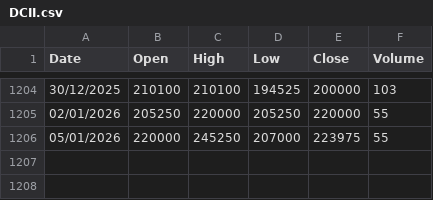
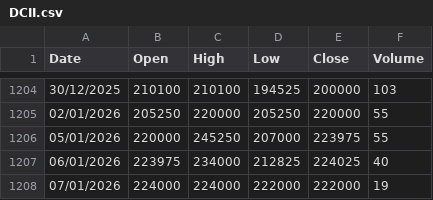
Before and after one commit to thoriqmacto/breakout, a CSV file: apps/api/database/seeders/data/historical/DCII.csv, drawn as a sheet; only a part is shown, gaps mark what is left out.

Commit message:
update historical 20260107

```diff
--- a/apps/api/database/seeders/data/historical/DCII.csv
+++ b/apps/api/database/seeders/data/historical/DCII.csv
@@ -1206 +1206,3 @@ Date,Open,High,Low,Close,Volume
 05/01/2026,220000,245250,207000,223975,55
+06/01/2026,223975,234000,212825,224025,40
+07/01/2026,224000,224000,222000,222000,19
```
Also changed, not shown: apps/api/database/seeders/data/historical/ADRO.csv, apps/api/database/seeders/data/historical/ITMG.csv, 47 other files.
